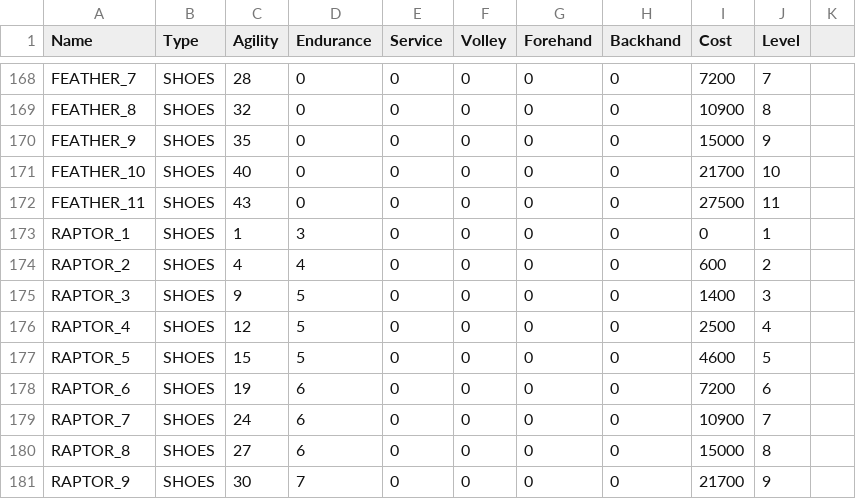
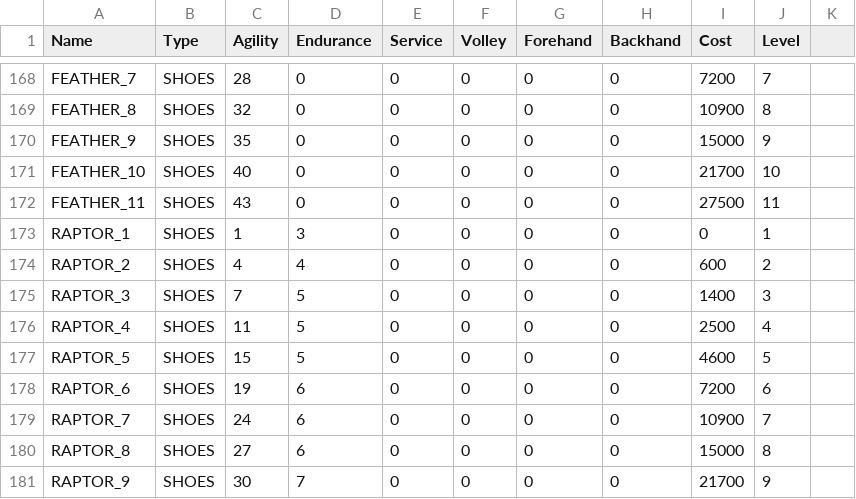
Before and after one commit to StephaneWeber/TennisApp, a CSV file: src/main/resources/data/gear.csv, drawn as a sheet; only a part is shown, gaps mark what is left out.

```diff
--- a/src/main/resources/data/gear.csv
+++ b/src/main/resources/data/gear.csv
@@ -174,4 +174,4 @@ RAPTOR_1,SHOES,1,3,0,0,0,0,0,1
 RAPTOR_2,SHOES,4,4,0,0,0,0,600,2
-RAPTOR_3,SHOES,9,5,0,0,0,0,1400,3
-RAPTOR_4,SHOES,12,5,0,0,0,0,2500,4
+RAPTOR_3,SHOES,7,5,0,0,0,0,1400,3
+RAPTOR_4,SHOES,11,5,0,0,0,0,2500,4
 RAPTOR_5,SHOES,15,5,0,0,0,0,4600,5
```
Also changed, not shown: src/main/resources/data/players.csv.
